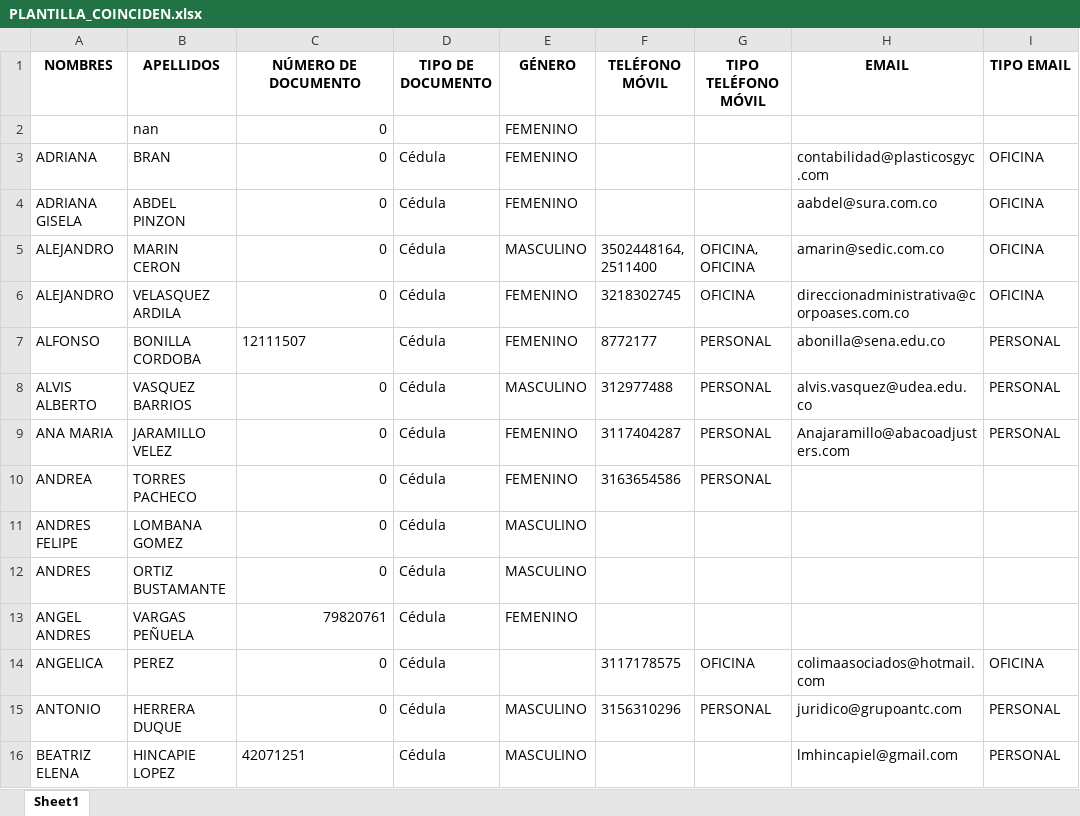
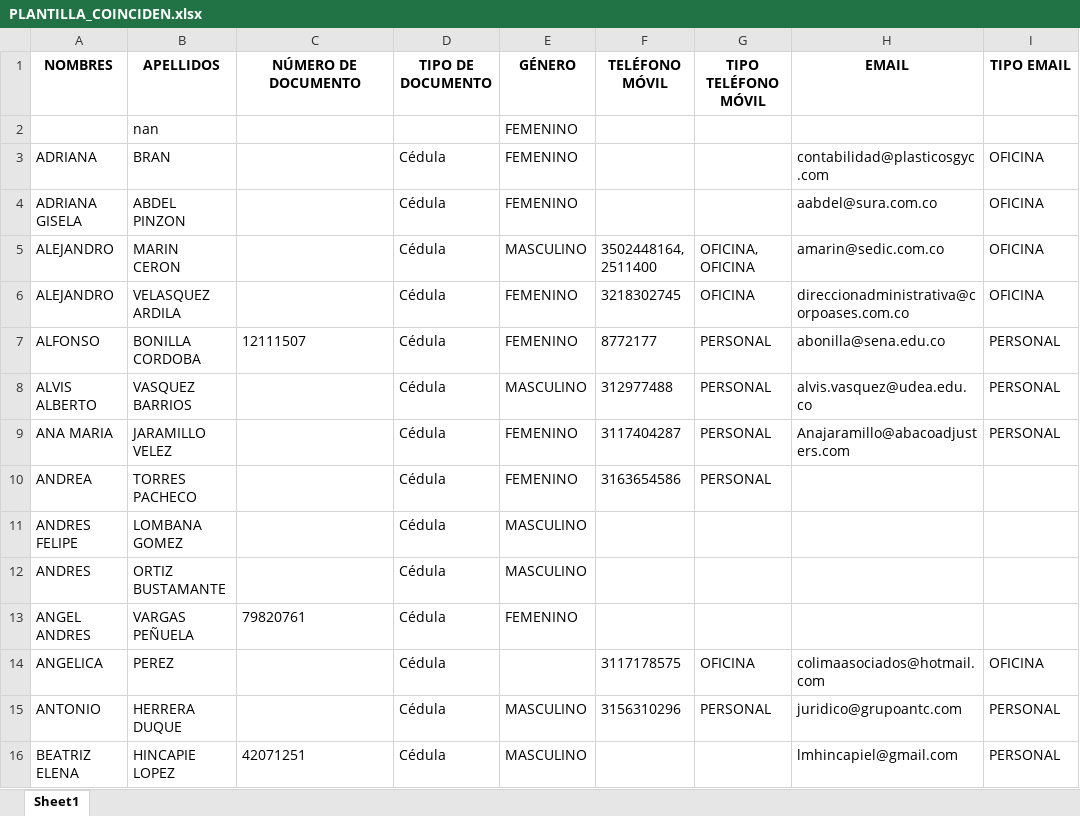
Before and after one commit to DanielAraqueStudios/migracion-softseguros, an Excel workbook: conciliador_clientes/plantilla/PLANTILLA_COINCIDEN.xlsx, sheet Sheet1, drawn as a sheet; only a part is shown; values as stored, in another font and other column widths than the file's, no borders; the diff covers the shown part only; the diff names each change by its address in the sheet, - before the commit and + after, or states it on an @@ line.

Commit message:
new data

```diff
--- a/conciliador_clientes/plantilla/PLANTILLA_COINCIDEN.xlsx (sheet Sheet1)
+++ b/conciliador_clientes/plantilla/PLANTILLA_COINCIDEN.xlsx (sheet Sheet1)
-C2:C6 (NÚMERO DE DOCUMENTO): 0
+C2:C6 (NÚMERO DE DOCUMENTO): (empty)
-C8:C12 (NÚMERO DE DOCUMENTO): 0
+C8:C12 (NÚMERO DE DOCUMENTO): (empty)
-C13 alignment: right
+C13 alignment: left
-C14:C15 (NÚMERO DE DOCUMENTO): 0
+C14:C15 (NÚMERO DE DOCUMENTO): (empty)
```
Also changed, not shown: 77 edited cells elsewhere in this sheet, 2 other files.
